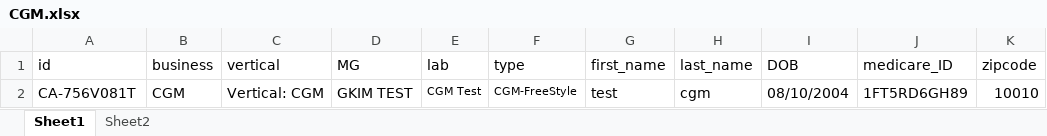
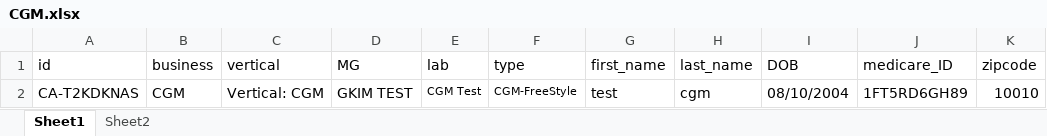
Before and after one commit to nguyenbadac0405/automation, an Excel workbook: target/test-classes/CGM.xlsx, sheet Sheet1, drawn as a sheet; values as stored, in another font and other column widths than the file's, no borders; the diff names each change by its address in the sheet, - before the commit and + after, or states it on an @@ line.

```diff
--- a/target/test-classes/CGM.xlsx (sheet Sheet1)
+++ b/target/test-classes/CGM.xlsx (sheet Sheet1)
-A2 (id): CA-756V081T
+A2 (id): CA-T2KDKNAS
```
Also changed, not shown: target/test-classes/EEG.xlsx, target/test-classes/Genetics.xlsx, 27 other files.
